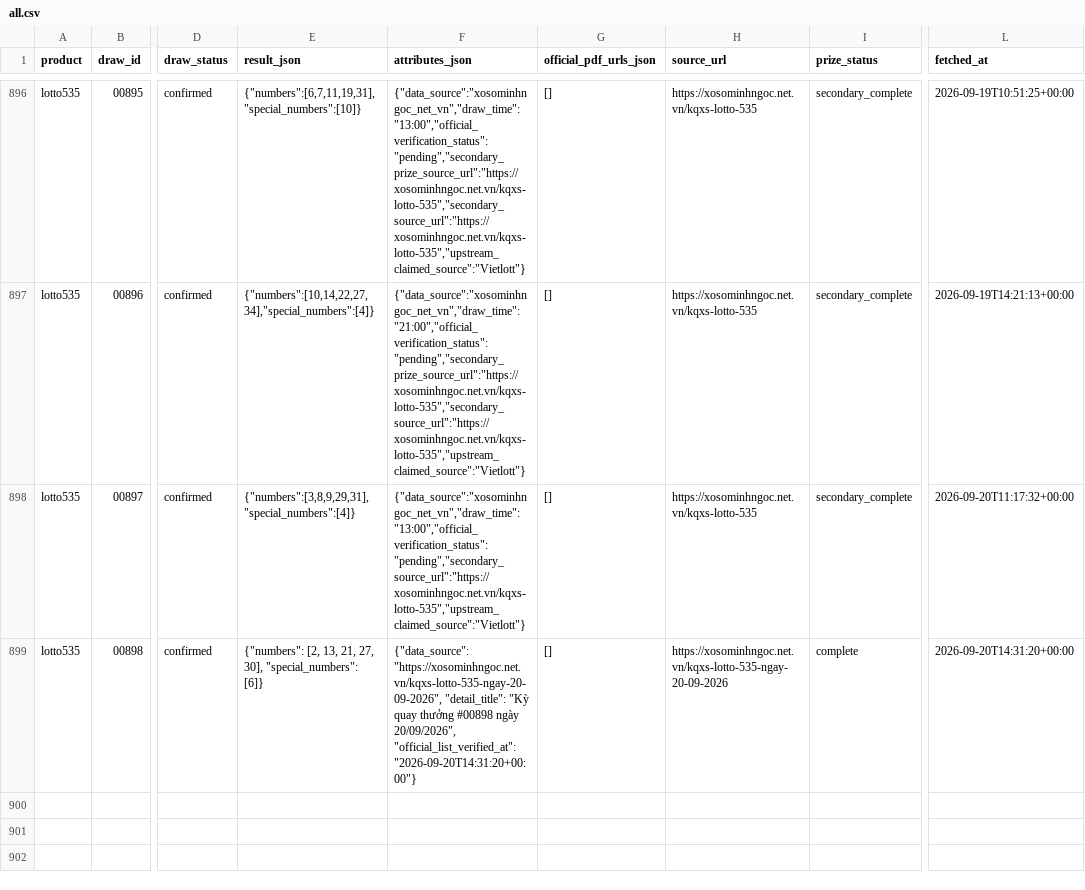
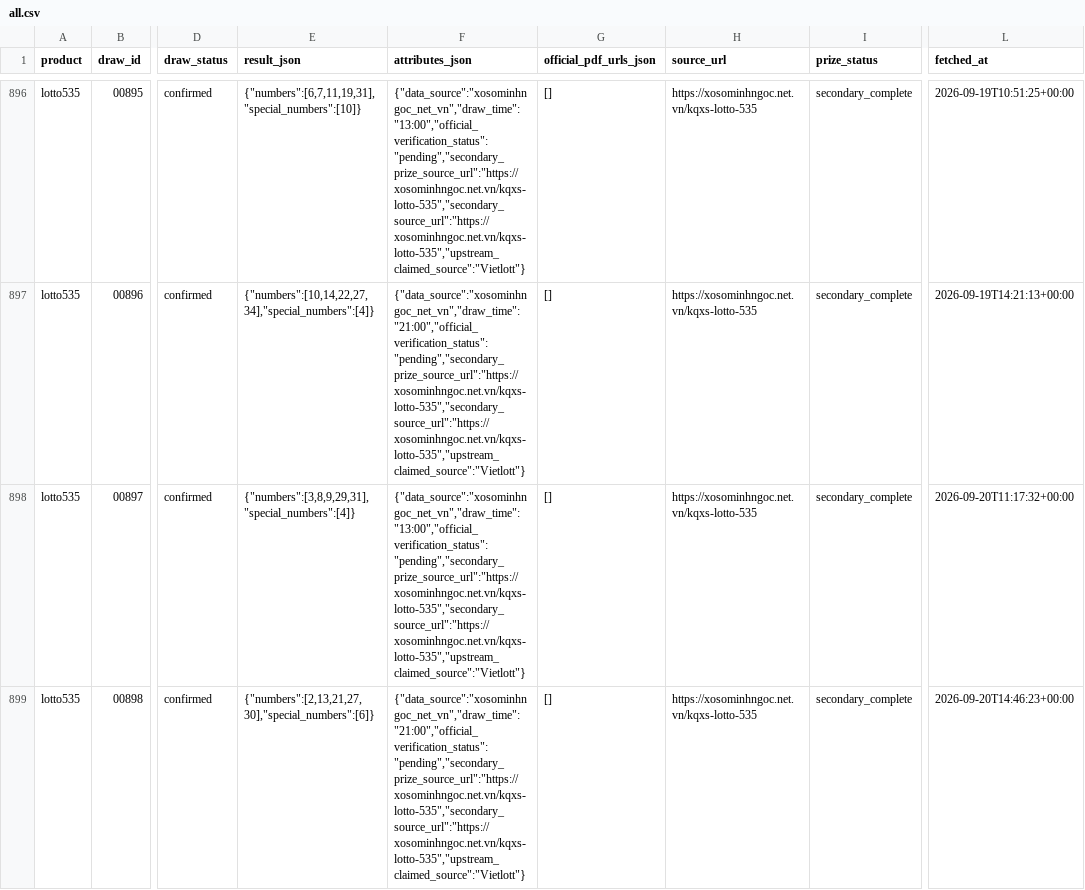
Before and after one commit to thuantn005/lotto-scan, a CSV file: data/all.csv, drawn as a sheet; only a part is shown, gaps mark what is left out; the diff names each change by its address in the sheet, - before the commit and + after, or states it on an @@ line.

```diff
--- a/data/all.csv
+++ b/data/all.csv
-F898 (attributes_json): {"data_source":"xosominhngoc_net_vn","draw_time":"13:00","official_verification_status":"pending","secondary_source_url":"https://xosominhngoc.net.vn/kqxs-lotto-535","upstream_claimed_source":"Vietlott"}
+F898 (attributes_json): {"data_source":"xosominhngoc_net_vn","draw_time":"13:00","official_verification_status":"pending","secondary_prize_source_url":"https://xosominhngoc.net.vn/kqxs-lotto-535","secondary_source_url":"https://xosominhngoc.net.vn/kqxs-lotto-535","upstream_claimed_source":"Vietlott"}
-E899 (result_json): {"numbers": [2, 13, 21, 27, 30], "special_numbers": [6]}
+E899 (result_json): {"numbers":[2,13,21,27,30],"special_numbers":[6]}
-F899 (attributes_json): {"data_source": "https://xosominhngoc.net.vn/kqxs-lotto-535-ngay-20-09-2026", "detail_title": "Kỳ quay thưởng #00898 ngày 20/09/2026", "official_list_verified_at": "2026-09-20T14:31:20+00:00"}
+F899 (attributes_json): {"data_source":"xosominhngoc_net_vn","draw_time":"21:00","official_verification_status":"pending","secondary_prize_source_url":"https://xosominhngoc.net.vn/kqxs-lotto-535","secondary_source_url":"https://xosominhngoc.net.vn/kqxs-lotto-535","upstream_claimed_source":"Vietlott"}
-H899 (source_url): https://xosominhngoc.net.vn/kqxs-lotto-535-ngay-20-09-2026
+H899 (source_url): https://xosominhngoc.net.vn/kqxs-lotto-535
-I899 (prize_status): complete
+I899 (prize_status): secondary_complete
-L899 (fetched_at): 2026-09-20T14:31:20+00:00
+L899 (fetched_at): 2026-09-20T14:46:23+00:00
```
Also changed, not shown: 1 other file.
